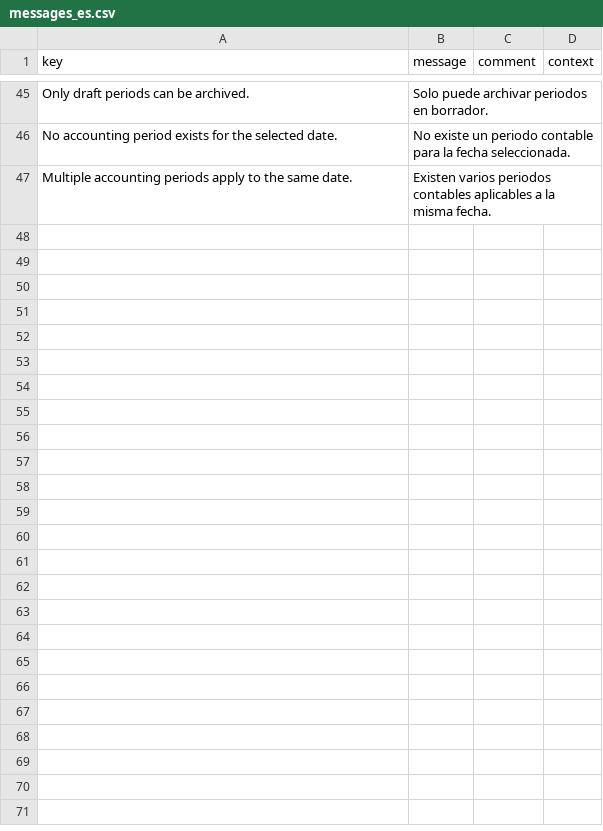
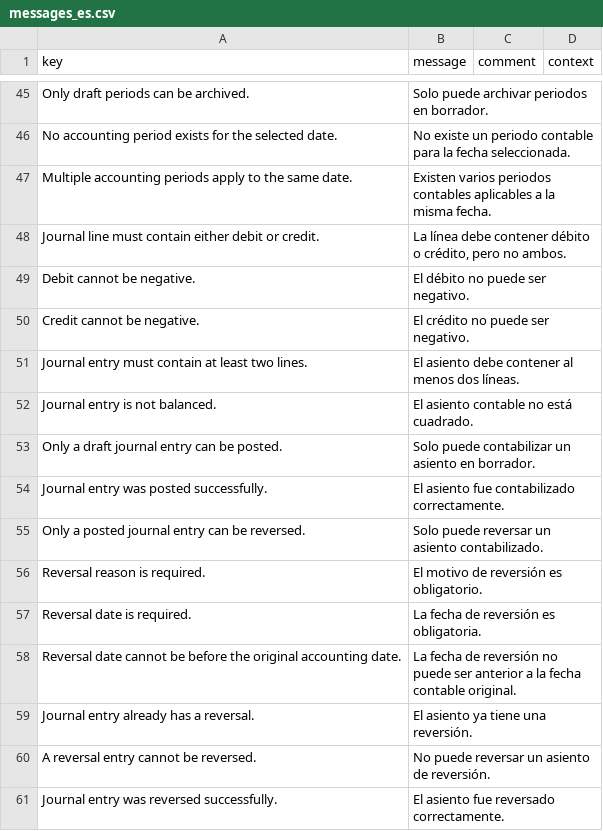
Before and after one commit to edarkea/ax-erp, a CSV file: modules/odc-accounting/src/main/resources/i18n/messages_es.csv, drawn as a sheet; only a part is shown, gaps mark what is left out; the diff names each change by its address in the sheet, - before the commit and + after, or states it on an @@ line.

```diff
--- a/modules/odc-accounting/src/main/resources/i18n/messages_es.csv
+++ b/modules/odc-accounting/src/main/resources/i18n/messages_es.csv
+row 48: Journal line must contain either debit or credit. | La línea debe contener débito o crédito, pero no ambos.
+row 49: Debit cannot be negative. | El débito no puede ser negativo.
+row 50: Credit cannot be negative. | El crédito no puede ser negativo.
+row 51: Journal entry must contain at least two lines. | El asiento debe contener al menos dos líneas.
+row 52: Journal entry is not balanced. | El asiento contable no está cuadrado.
+row 53: Only a draft journal entry can be posted. | Solo puede contabilizar un asiento en borrador.
+row 54: Journal entry was posted successfully. | El asiento fue contabilizado correctamente.
+row 55: Only a posted journal entry can be reversed. | Solo puede reversar un asiento contabilizado.
+row 56: Reversal reason is required. | El motivo de reversión es obligatorio.
+row 57: Reversal date is required. | La fecha de reversión es obligatoria.
+row 58: Reversal date cannot be before the original accounting date. | La fecha de reversión no puede ser anterior a la fecha contable original.
+row 59: Journal entry already has a reversal. | El asiento ya tiene una reversión.
+row 60: A reversal entry cannot be reversed. | No puede reversar un asiento de reversión.
+row 61: Journal entry was reversed successfully. | El asiento fue reversado correctamente.
```
Also changed, not shown: modules/odc-accounting/src/main/resources/security/permissions.csv, 26 other files.
